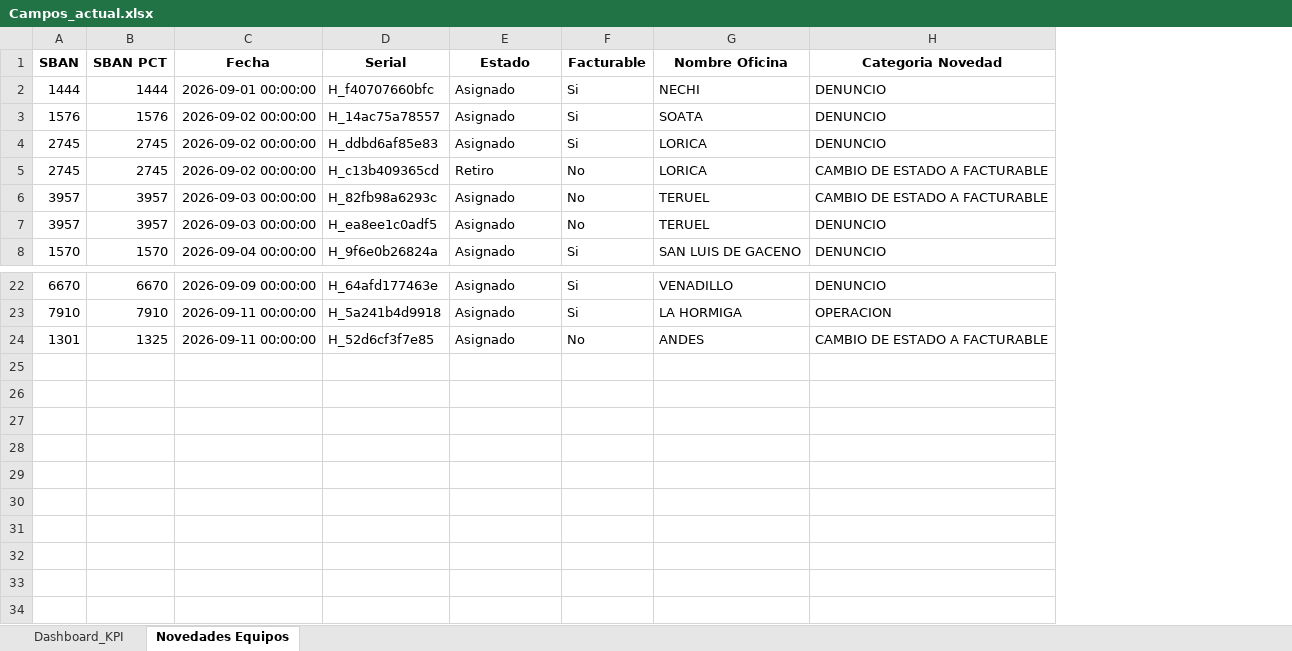
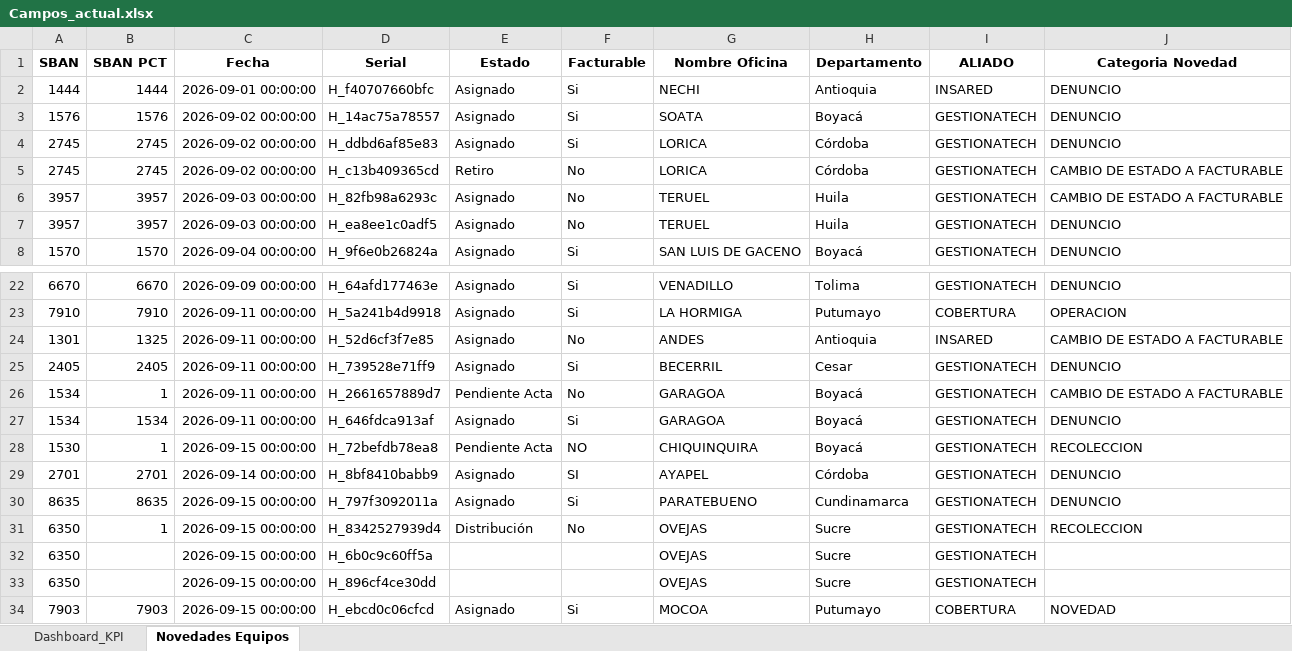
Before and after one commit to dannrob23/Panel-de-Control-Mantenimientos-3, an Excel workbook: data/Campos_actual.xlsx, sheet Novedades Equipos, drawn as a sheet; only a part is shown, gaps mark what is left out; values as stored, in another font and other column widths than the file's, no borders; the diff names each change by its address in the sheet, - before the commit and + after, or states it on an @@ line.

Commit message:
Ingesta 16 sept: novedades de oficinas en pestana propia y avance UPS desde la columna AP (ESTADO UPS)

```diff
--- a/data/Campos_actual.xlsx (sheet Novedades Equipos)
+++ b/data/Campos_actual.xlsx (sheet Novedades Equipos)
+column H (Departamento), rows 2-8: Antioquia | Boyacá | Córdoba | Córdoba | Huila | Huila | Boyacá; rows 22-24: Tolima | Putumayo | Antioquia
+column I (ALIADO), rows 2-8: INSARED | GESTIONATECH | GESTIONATECH | GESTIONATECH | GESTIONATECH | GESTIONATECH | GESTIONATECH; rows 22-24: GESTIONATECH | COBERTURA | INSARED
+row 25: 2405 | 2405 | 2026-09-11 00:00:00 | H_739528e71ff9 | Asignado | Si | BECERRIL | Cesar | GESTIONATECH | DENUNCIO
+row 26: 1534 | 1 | 2026-09-11 00:00:00 | H_2661657889d7 | Pendiente Acta | No | GARAGOA | Boyacá | GESTIONATECH | CAMBIO DE ESTADO A FACTURABLE
+row 27: 1534 | 1534 | 2026-09-11 00:00:00 | H_646fdca913af | Asignado | Si | GARAGOA | Boyacá | GESTIONATECH | DENUNCIO
+row 28: 1530 | 1 | 2026-09-15 00:00:00 | H_72befdb78ea8 | Pendiente Acta | NO | CHIQUINQUIRA | Boyacá | GESTIONATECH | RECOLECCION
+row 29: 2701 | 2701 | 2026-09-14 00:00:00 | H_8bf8410babb9 | Asignado | SI | AYAPEL | Córdoba | GESTIONATECH | DENUNCIO
+row 30: 8635 | 8635 | 2026-09-15 00:00:00 | H_797f3092011a | Asignado | Si | PARATEBUENO | Cundinamarca | GESTIONATECH | DENUNCIO
+row 31: 6350 | 1 | 2026-09-15 00:00:00 | H_8342527939d4 | Distribución | No | OVEJAS | Sucre | GESTIONATECH | RECOLECCION
+row 32: 6350 |  | 2026-09-15 00:00:00 | H_6b0c9c60ff5a |  |  | OVEJAS | Sucre | GESTIONATECH
+row 33: 6350 |  | 2026-09-15 00:00:00 | H_896cf4ce30dd |  |  | OVEJAS | Sucre | GESTIONATECH
+row 34: 7903 | 7903 | 2026-09-15 00:00:00 | H_ebcd0c06cfcd | Asignado | Si | MOCOA | Putumayo | COBERTURA | NOVEDAD
```
Also changed, not shown: sheet Dashboard_KPI, data/Cronograma_actual.xlsx, 5 other files.
